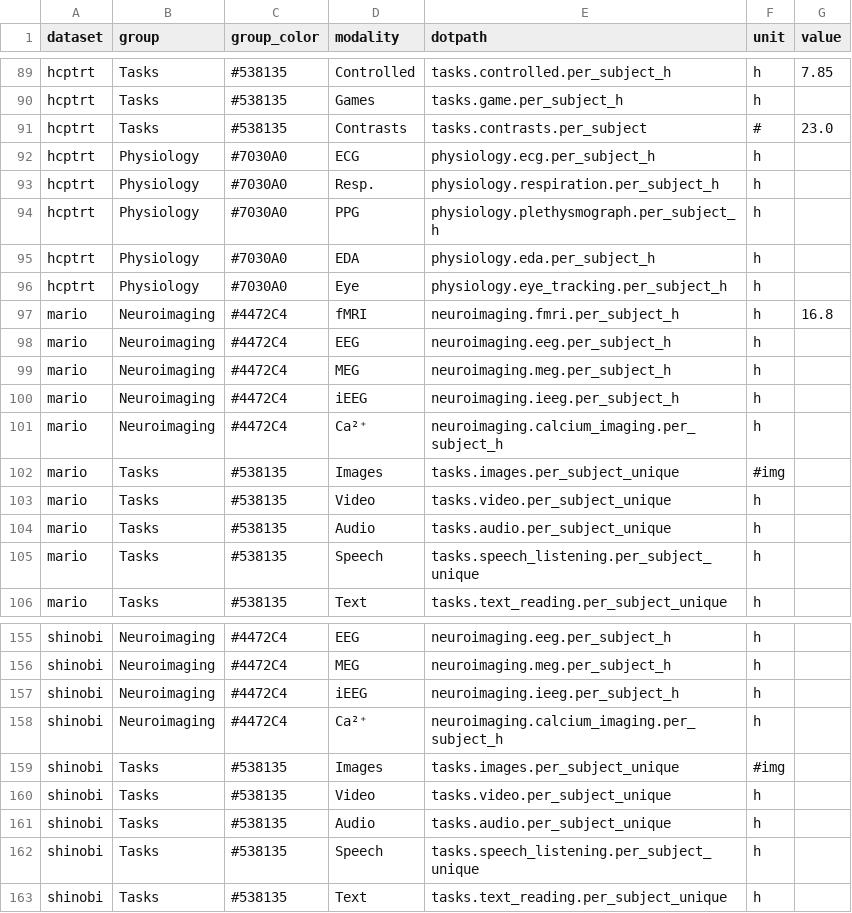
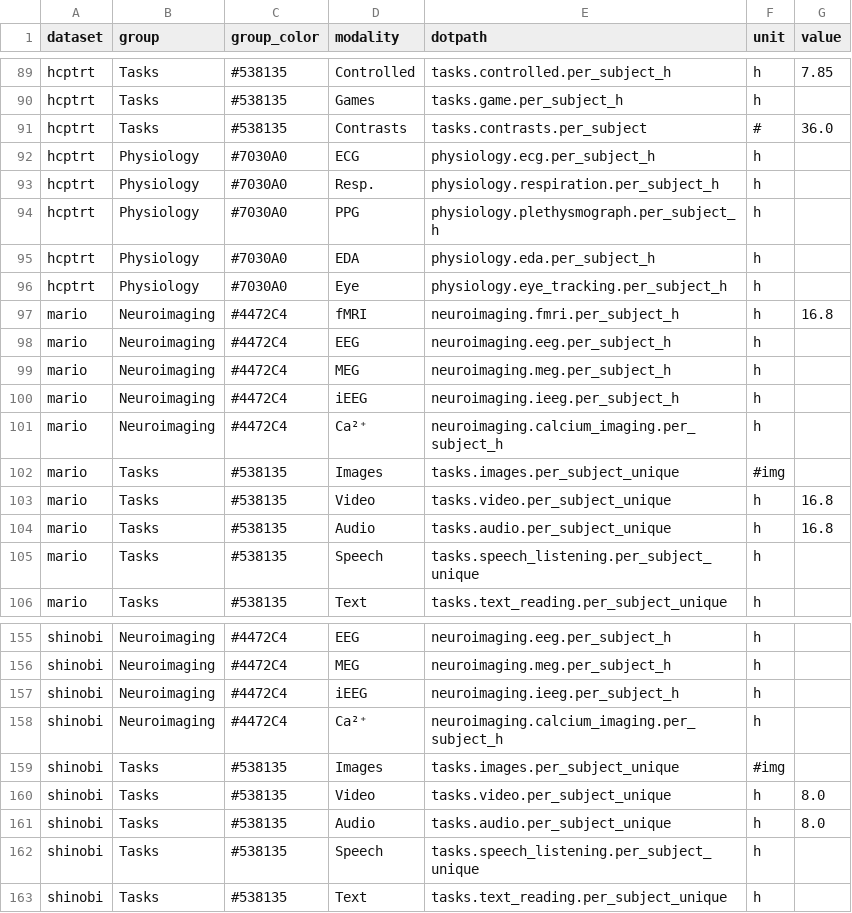
Before and after one commit to courtois-neuromod/dataset_comparison, a CSV file: output_data/cneuromod_tidy_per_subject.csv, drawn as a sheet; only a part is shown, gaps mark what is left out.

```diff
--- a/output_data/cneuromod_tidy_per_subject.csv
+++ b/output_data/cneuromod_tidy_per_subject.csv
@@ -90,3 +90,3 @@ hcptrt,Tasks,#538135,Controlled,tasks.controlled.per_subject_h,h,7.85
 hcptrt,Tasks,#538135,Games,tasks.game.per_subject_h,h,
-hcptrt,Tasks,#538135,Contrasts,tasks.contrasts.per_subject,#,23.0
+hcptrt,Tasks,#538135,Contrasts,tasks.contrasts.per_subject,#,36.0
 hcptrt,Physiology,#7030A0,ECG,physiology.ecg.per_subject_h,h,
@@ -102,4 +102,4 @@ mario,Neuroimaging,#4472C4,Ca²⁺,neuroimaging.calcium_imaging.per_subject_h,h,
 mario,Tasks,#538135,Images,tasks.images.per_subject_unique,#img,
-mario,Tasks,#538135,Video,tasks.video.per_subject_unique,h,
-mario,Tasks,#538135,Audio,tasks.audio.per_subject_unique,h,
+mario,Tasks,#538135,Video,tasks.video.per_subject_unique,h,16.8
+mario,Tasks,#538135,Audio,tasks.audio.per_subject_unique,h,16.8
 mario,Tasks,#538135,Speech,tasks.speech_listening.per_subject_unique,h,
@@ -159,4 +159,4 @@ shinobi,Neuroimaging,#4472C4,Ca²⁺,neuroimaging.calcium_imaging.per_subject_h,
 shinobi,Tasks,#538135,Images,tasks.images.per_subject_unique,#img,
-shinobi,Tasks,#538135,Video,tasks.video.per_subject_unique,h,
-shinobi,Tasks,#538135,Audio,tasks.audio.per_subject_unique,h,
+shinobi,Tasks,#538135,Video,tasks.video.per_subject_unique,h,8.0
+shinobi,Tasks,#538135,Audio,tasks.audio.per_subject_unique,h,8.0
 shinobi,Tasks,#538135,Speech,tasks.speech_listening.per_subject_unique,h,
```
Also changed, not shown: output_data/cneuromod_tidy_total.csv, output_data/datasets_tidy_per_subject.csv, 19 other files.
